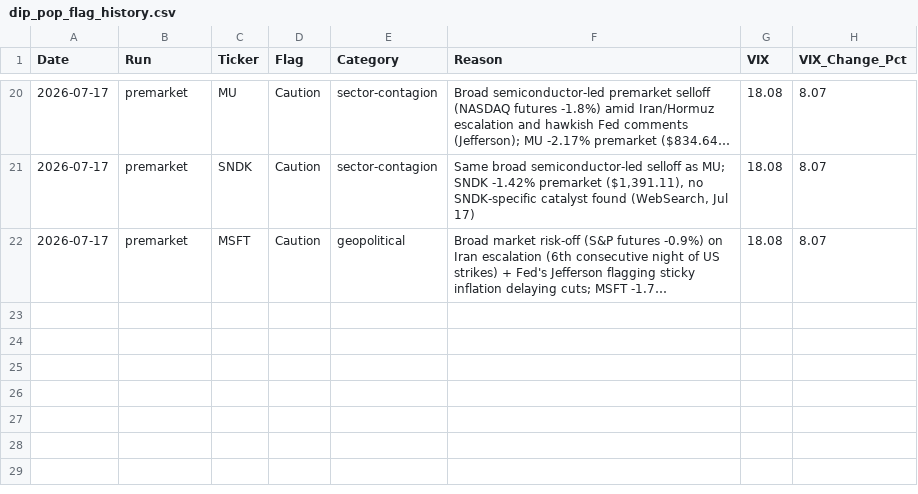
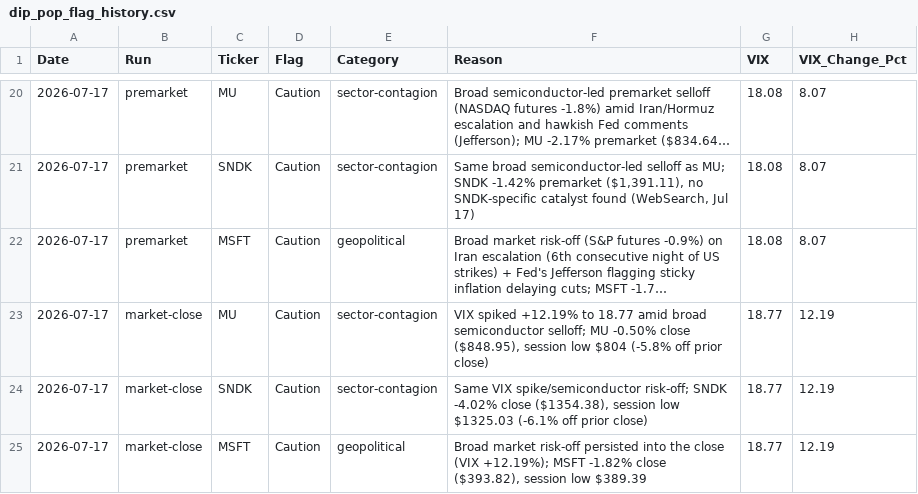
Before and after one commit to PVega007/stock-dashboard, a CSV file: dip_pop_flag_history.csv, drawn as a sheet; only a part is shown, gaps mark what is left out; long unchanged cells end in …; the diff names each change by its address in the sheet, - before the commit and + after, or states it on an @@ line.

```diff
--- a/dip_pop_flag_history.csv
+++ b/dip_pop_flag_history.csv
+row 23: 2026-07-17 | market-close | MU | Caution | sector-contagion | VIX spiked +12.19% to 18.77 amid broad semiconductor selloff; MU -0.50% close ($848.95), session low $804 (-5.8% off prior close) | 18.77 | 12.19
+row 24: 2026-07-17 | market-close | SNDK | Caution | sector-contagion | Same VIX spike/semiconductor risk-off; SNDK -4.02% close ($1354.38), session low $1325.03 (-6.1% off prior close) | 18.77 | 12.19
+row 25: 2026-07-17 | market-close | MSFT | Caution | geopolitical | Broad market risk-off persisted into the close (VIX +12.19%); MSFT -1.82% close ($393.82), session low $389.39 | 18.77 | 12.19
```
Also changed, not shown: dip_pop_daily_monitor.csv, dip_pop_intraday_30min.csv, 7 other files.
